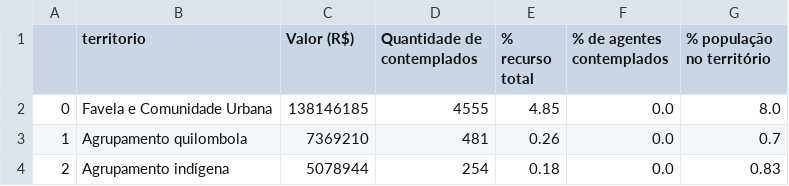
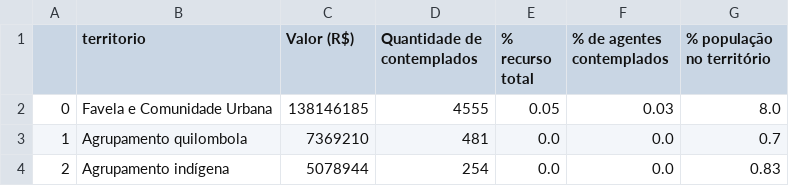
Before and after one commit to SGE-Subsecretaria-de-Gestao-Estrategica/pnab-data-vis, a CSV file: data/section_1/special_territory_w_ibge_by_brazil.csv, drawn as a sheet.

```diff
--- a/data/section_1/special_territory_w_ibge_by_brazil.csv
+++ b/data/section_1/special_territory_w_ibge_by_brazil.csv
@@ -1,4 +1,4 @@
 ,territorio,Valor (R$),Quantidade de contemplados,% recurso total,% de agentes contemplados,% população no território
-0,Favela e Comunidade Urbana,138146185,4555,4.85,0.0,8.0
-1,Agrupamento quilombola,7369210,481,0.26,0.0,0.7
-2,Agrupamento indígena,5078944,254,0.18,0.0,0.83
+0,Favela e Comunidade Urbana,138146185,4555,0.05,0.03,8.0
+1,Agrupamento quilombola,7369210,481,0.0,0.0,0.7
+2,Agrupamento indígena,5078944,254,0.0,0.0,0.83
```
Also changed, not shown: 4 other files.
